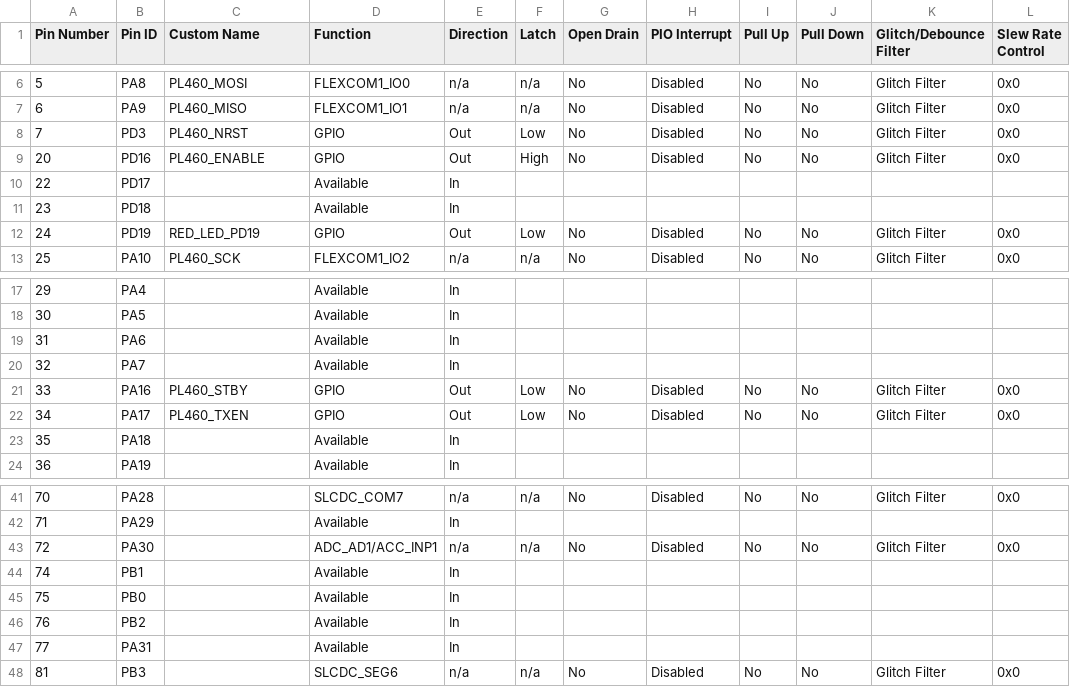
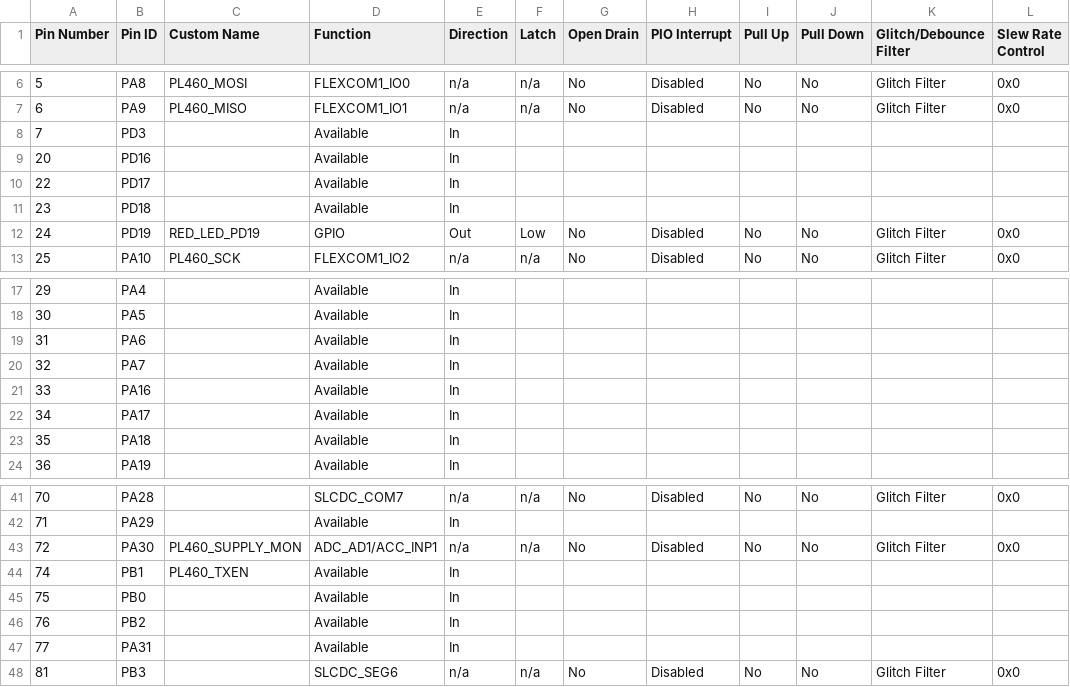
Before and after one commit to Microchip-MPLAB-Harmony/smartenergy_g3_apps, a CSV file: apps/metrology_apps/metering_demo_g3_device_udp/src/config/pic32cx_mtsh_db_pl460_rf215/pin_configurations.csv, drawn as a sheet; only a part is shown, gaps mark what is left out.

Commit message:
MH3-115334: Updated metering_demo app to work with PL460 EK v5.

```diff
--- a/apps/metrology_apps/metering_demo_g3_device_udp/src/config/pic32cx_mtsh_db_pl460_rf215/pin_configurations.csv
+++ b/apps/metrology_apps/metering_demo_g3_device_udp/src/config/pic32cx_mtsh_db_pl460_rf215/pin_configurations.csv
@@ -7,4 +7,4 @@ Pin Number,Pin ID,Custom Name,Function,Direction,Latch,Open Drain,PIO Interrupt,
 6,PA9,PL460_MISO,FLEXCOM1_IO1,n/a,n/a,No,Disabled,No,No,Glitch Filter,0x0
-7,PD3,PL460_NRST,GPIO,Out,Low,No,Disabled,No,No,Glitch Filter,0x0
-20,PD16,PL460_ENABLE,GPIO,Out,High,No,Disabled,No,No,Glitch Filter,0x0
+7,PD3,,Available,In,,,,,,,
+20,PD16,,Available,In,,,,,,,
 22,PD17,,Available,In,,,,,,,
@@ -20,4 +20,4 @@ Pin Number,Pin ID,Custom Name,Function,Direction,Latch,Open Drain,PIO Interrupt,
 32,PA7,,Available,In,,,,,,,
-33,PA16,PL460_STBY,GPIO,Out,Low,No,Disabled,No,No,Glitch Filter,0x0
-34,PA17,PL460_TXEN,GPIO,Out,Low,No,Disabled,No,No,Glitch Filter,0x0
+33,PA16,,Available,In,,,,,,,
+34,PA17,,Available,In,,,,,,,
 35,PA18,,Available,In,,,,,,,
@@ -42,4 +42,4 @@ Pin Number,Pin ID,Custom Name,Function,Direction,Latch,Open Drain,PIO Interrupt,
 71,PA29,,Available,In,,,,,,,
-72,PA30,,ADC_AD1/ACC_INP1,n/a,n/a,No,Disabled,No,No,Glitch Filter,0x0
-74,PB1,,Available,In,,,,,,,
+72,PA30,PL460_SUPPLY_MON,ADC_AD1/ACC_INP1,n/a,n/a,No,Disabled,No,No,Glitch Filter,0x0
+74,PB1,PL460_TXEN,Available,In,,,,,,,
 75,PB0,,Available,In,,,,,,,
```
Also changed, not shown: apps/metrology_apps/metering_demo_g3_device_udp_freertos/src/config/pic32cx_mtsh_db_pl460_rf215/pin_configurations.csv, 51 other files.
